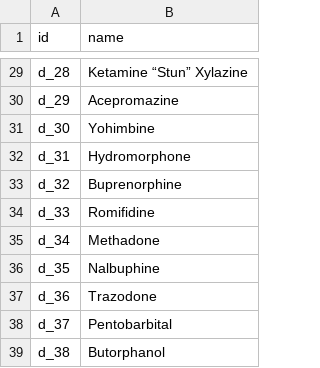
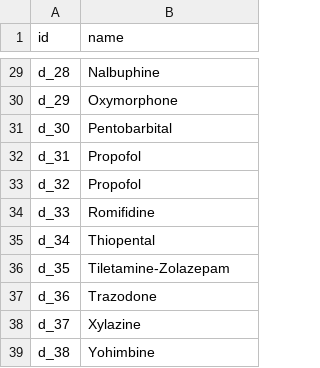
Before and after one commit to vetcalc/vetcalc-db-tool, a CSV file: scripts/for_database_import/drugs.csv, drawn as a sheet; only a part is shown, gaps mark what is left out; the diff covers the shown part only; the diff names each change by its address in the sheet, - before the commit and + after, or states it on an @@ line.

```diff
--- a/scripts/for_database_import/drugs.csv
+++ b/scripts/for_database_import/drugs.csv
-B29 (name): Ketamine “Stun” Xylazine
+B29 (name): Nalbuphine
-B30 (name): Acepromazine
+B30 (name): Oxymorphone
-B31 (name): Yohimbine
+B31 (name): Pentobarbital
-B32 (name): Hydromorphone
+B32 (name): Propofol
-B33 (name): Buprenorphine
+B33 (name): Propofol
-B35 (name): Methadone
+B35 (name): Thiopental
-B36 (name): Nalbuphine
+B36 (name): Tiletamine-Zolazepam
-B38 (name): Pentobarbital
+B38 (name): Xylazine
-B39 (name): Butorphanol
+B39 (name): Yohimbine
```
Also changed, not shown: 27 edited cells elsewhere in this file, scripts/for_database_import/ingredients.csv, 2 other files.
